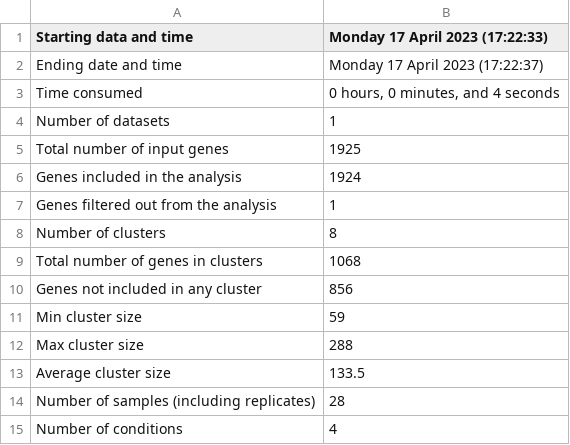
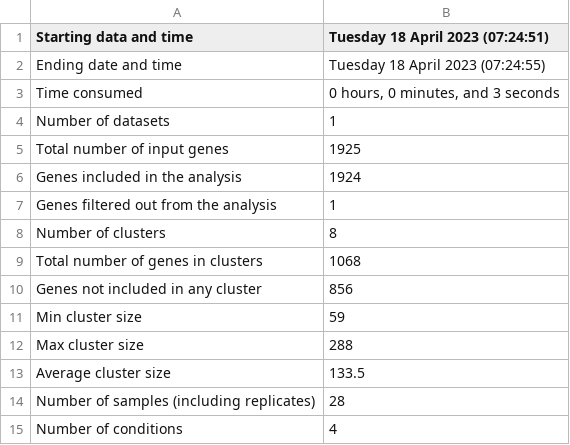
Before and after one commit to Robaina/Dokdonia, a TSV file: results/clust/CLUSTER_ONLY_TEMP_DE_GENES_DESEQ2/Summary.tsv, drawn as a sheet.

```diff
--- a/results/clust/CLUSTER_ONLY_TEMP_DE_GENES_DESEQ2/Summary.tsv
+++ b/results/clust/CLUSTER_ONLY_TEMP_DE_GENES_DESEQ2/Summary.tsv
@@ -1,4 +1,4 @@
-Starting data and time	Monday 17 April 2023 (17:22:33)
-Ending date and time	Monday 17 April 2023 (17:22:37)
-Time consumed	0 hours, 0 minutes, and 4 seconds
+Starting data and time	Tuesday 18 April 2023 (07:24:51)
+Ending date and time	Tuesday 18 April 2023 (07:24:55)
+Time consumed	0 hours, 0 minutes, and 3 seconds
 Number of datasets	1
```
Also changed, not shown: results/clust/CLUSTER_ONLY_TEMP_DE_GENES_TPM/Eigengenes.tsv, results/clust/CLUSTER_ONLY_TEMP_DE_GENES_TPM/Input_files_and_params/Data/clust_input.tsv, 10 other files.
